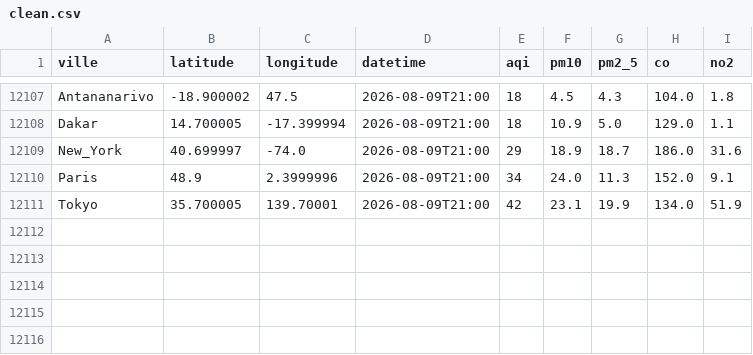
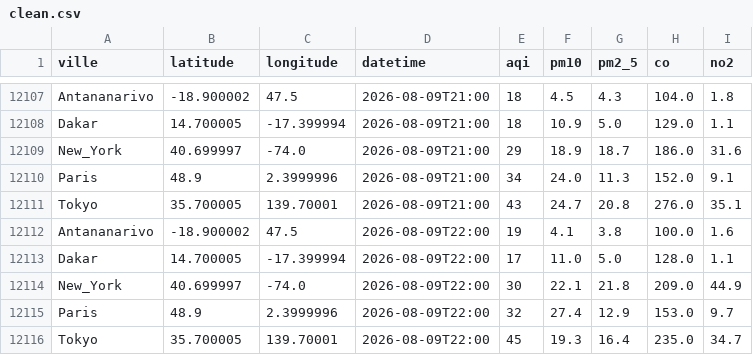
Before and after one commit to harentsoa259/DONNEE2-SquadAnalytics-1.0.1, a CSV file: data/clean/clean.csv, drawn as a sheet; only a part is shown, gaps mark what is left out; the diff covers the shown part only.

```diff
--- a/data/clean/clean.csv
+++ b/data/clean/clean.csv
@@ -12110,2 +12110,7 @@ New_York,40.699997,-74.0,2026-08-09T21:00,29,18.9,18.7,186.0,31.6
 Paris,48.9,2.3999996,2026-08-09T21:00,34,24.0,11.3,152.0,9.1
-Tokyo,35.700005,139.70001,2026-08-09T21:00,42,23.1,19.9,134.0,51.9
+Tokyo,35.700005,139.70001,2026-08-09T21:00,43,24.7,20.8,276.0,35.1
+Antananarivo,-18.900002,47.5,2026-08-09T22:00,19,4.1,3.8,100.0,1.6
+Dakar,14.700005,-17.399994,2026-08-09T22:00,17,11.0,5.0,128.0,1.1
+New_York,40.699997,-74.0,2026-08-09T22:00,30,22.1,21.8,209.0,44.9
+Paris,48.9,2.3999996,2026-08-09T22:00,32,27.4,12.9,153.0,9.7
+Tokyo,35.700005,139.70001,2026-08-09T22:00,45,19.3,16.4,235.0,34.7
```
Also changed, not shown: 52 edited cells elsewhere in this file, 7 other files.
